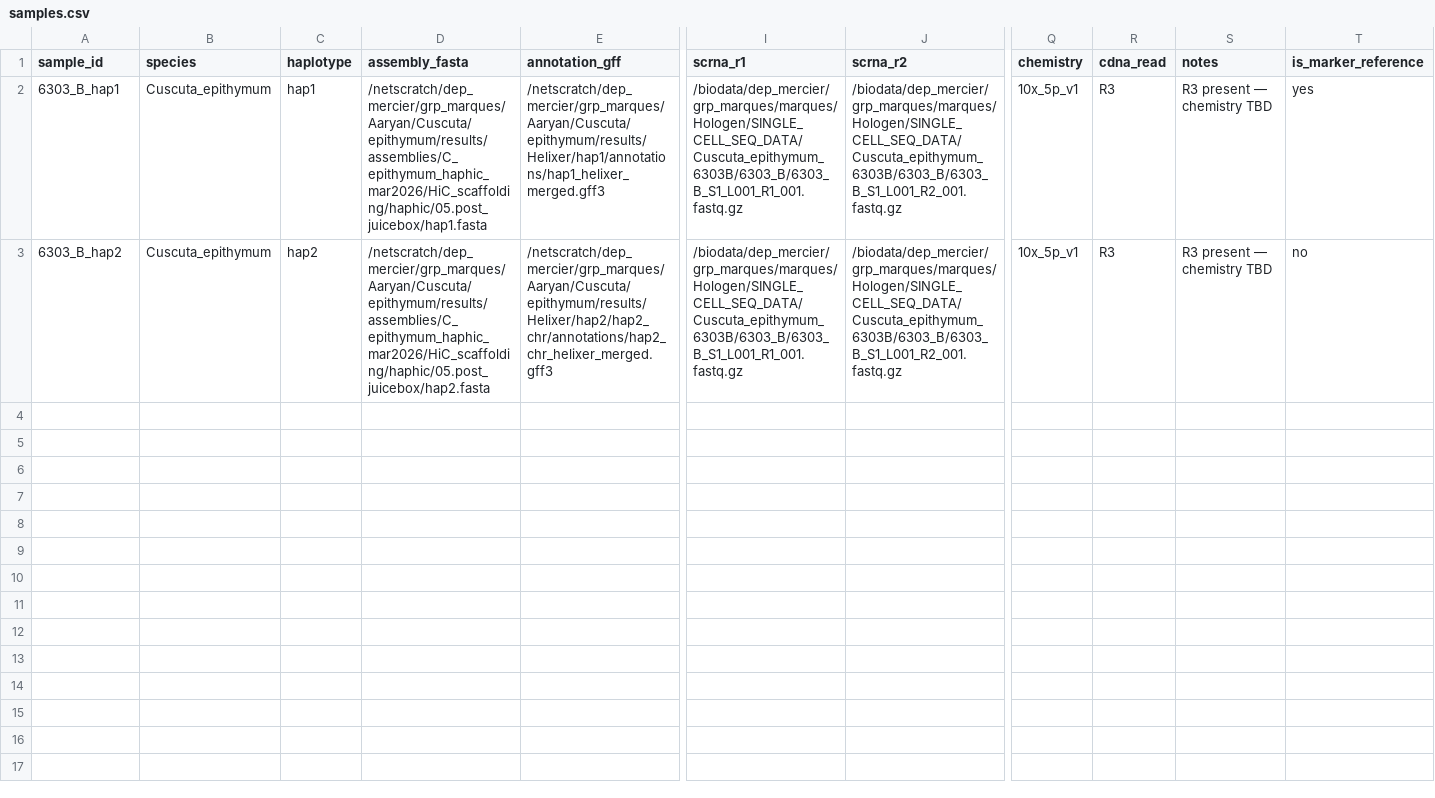
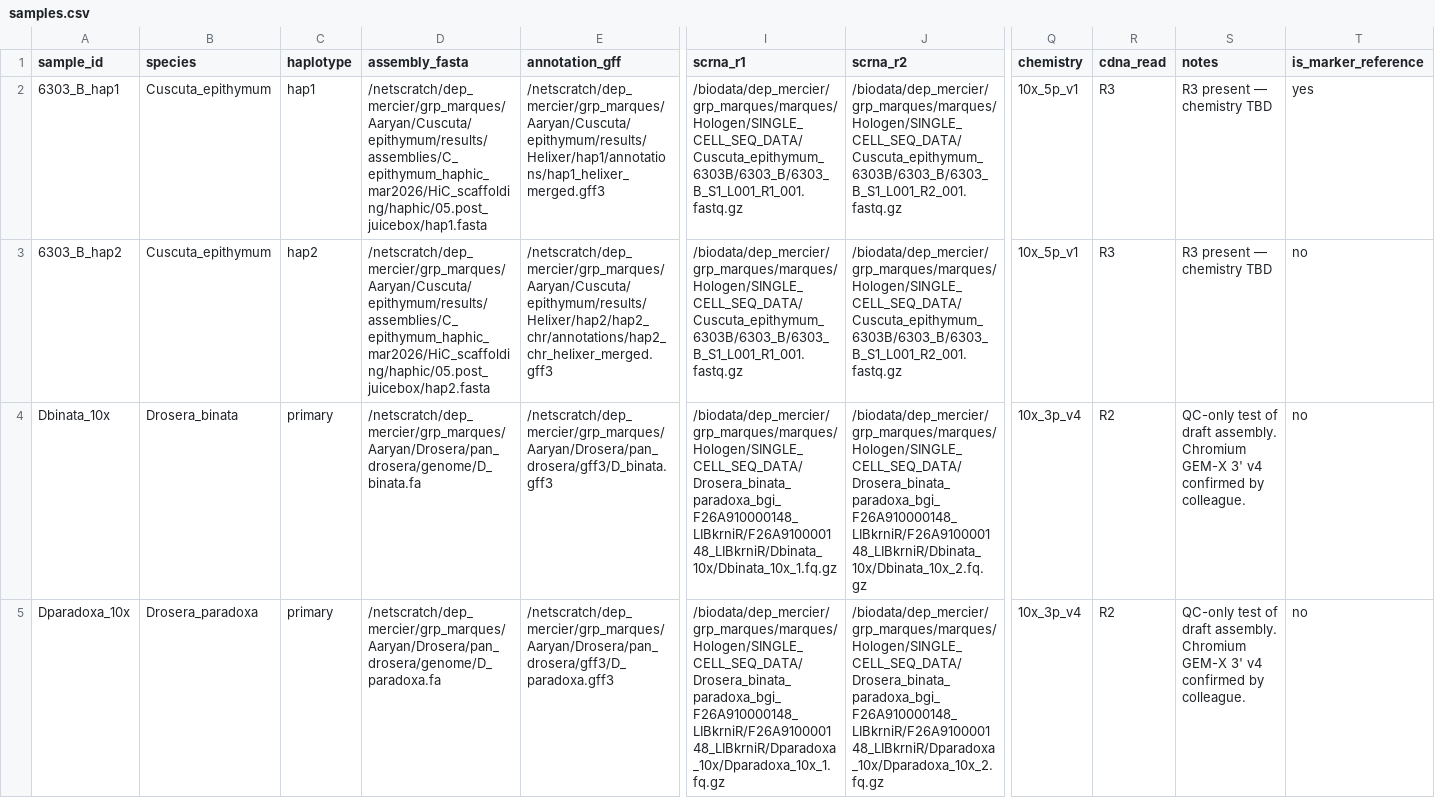
Before and after one commit to mankiddyman/CO_smk, a CSV file: config/samples.csv, drawn as a sheet; only a part is shown, gaps mark what is left out; rows hold the shown columns only; the diff names each change by its address in the sheet, - before the commit and + after, or states it on an @@ line.

Commit message:
Add Drosera 3' v4 chemistry support, pollen QC tooling, and USAGE docs
- starsolo_align branches on chemistry (10x_5p_v1 / 10x_3p_v4)
- samples.csv: add Drosera QC rows; Snakefile excludes them from rule all
- config: clarify marker_num=23 provenance (value behind reported Cuscuta figures)
- workflow/scripts: pollen_qc_lookup.py, knee_plot.py (pollen identity QC)
- resources/pollen_qc/pollen_markers.faa: curated 11-marker reference set
- docs/USAGE.md: pipeline usage + new-species checklist + gotchas

```diff
--- a/config/samples.csv
+++ b/config/samples.csv
+row 4: Dbinata_10x | Drosera_binata | primary | /netscratch/dep_mercier/grp_marques/Aaryan/Drosera/pan_drosera/genome/D_binata.fa | /netscratch/dep_mercier/grp_marques/Aaryan/Drosera/pan_drosera/gff3/D_binata.gff3 | /biodata/dep_mercier/grp_marques/marques/Hologen/SINGLE_CELL_SEQ_DATA/Drosera_binata_paradoxa_bgi_F26A910000148_LIBkrniR/F26A910000148_LIBkrniR/Dbinata_10x/Dbinata_10x_1.fq.gz | /biodata/dep_mercier/grp_marques/marques/Hologen/SINGLE_CELL_SEQ_DATA/Drosera_binata_paradoxa_bgi_F26A910000148_LIBkrniR/F26A910000148_LIBkrniR/Dbinata_10x/Dbinata_10x_2.fq.gz | 10x_3p_v4 | R2 | QC-only test of draft assembly. Chromium GEM-X 3' v4 confirmed by colleague. | no
+row 5: Dparadoxa_10x | Drosera_paradoxa | primary | /netscratch/dep_mercier/grp_marques/Aaryan/Drosera/pan_drosera/genome/D_paradoxa.fa | /netscratch/dep_mercier/grp_marques/Aaryan/Drosera/pan_drosera/gff3/D_paradoxa.gff3 | /biodata/dep_mercier/grp_marques/marques/Hologen/SINGLE_CELL_SEQ_DATA/Drosera_binata_paradoxa_bgi_F26A910000148_LIBkrniR/F26A910000148_LIBkrniR/Dparadoxa_10x/Dparadoxa_10x_1.fq.gz | /biodata/dep_mercier/grp_marques/marques/Hologen/SINGLE_CELL_SEQ_DATA/Drosera_binata_paradoxa_bgi_F26A910000148_LIBkrniR/F26A910000148_LIBkrniR/Dparadoxa_10x/Dparadoxa_10x_2.fq.gz | 10x_3p_v4 | R2 | QC-only test of draft assembly. Chromium GEM-X 3' v4 confirmed by colleague. | no
```
Also changed, not shown: 6 other files.
